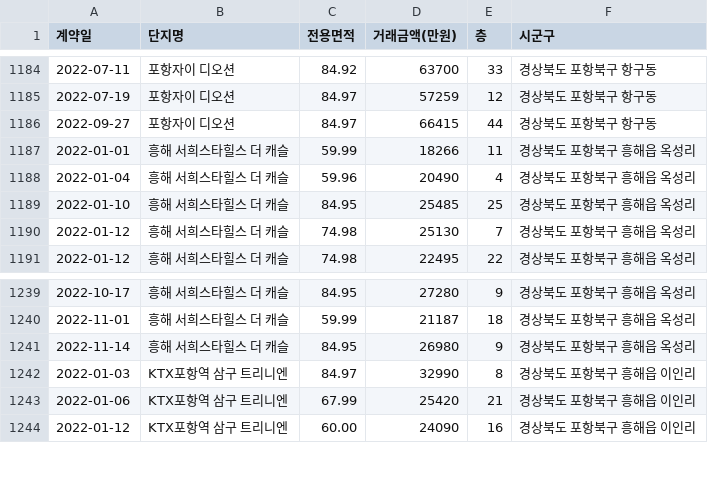
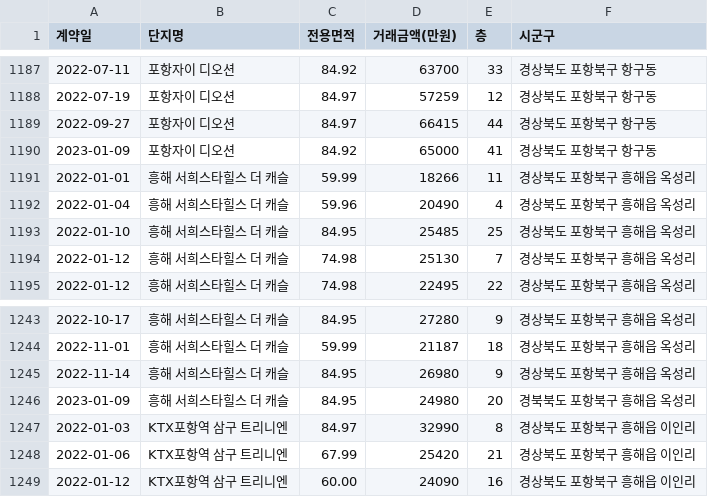
Before and after one commit to kck0920/pohang_apt, a CSV file: 포항_아파트_분양권_현황.csv, drawn as a sheet; only a part is shown, gaps mark what is left out; the diff covers the shown part only.

```diff
--- a/포항_아파트_분양권_현황.csv
+++ b/포항_아파트_분양권_현황.csv
@@ -1186,2 +1189,3 @@
 2022-09-27,포항자이 디오션,84.97,66415,44,경상북도 포항북구 항구동
+2023-01-09,포항자이 디오션,84.92,65000,41,경상북도 포항북구 항구동
 2022-01-01,흥해 서희스타힐스 더 캐슬,59.99,18266,11,경상북도 포항북구 흥해읍 옥성리
@@ -1241,2 +1245,3 @@
 2022-11-14,흥해 서희스타힐스 더 캐슬,84.95,26980,9,경상북도 포항북구 흥해읍 옥성리
+2023-01-09,흥해 서희스타힐스 더 캐슬,84.95,24980,20,경북북도 포항북구 흥해읍 옥성리
 2022-01-03,KTX포항역 삼구 트리니엔,84.97,32990,8,경상북도 포항북구 흥해읍 이인리
```
Also changed, not shown: 8 added rows elsewhere in this file, 1 other file.
